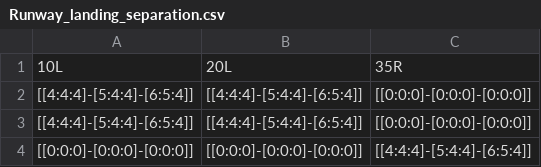
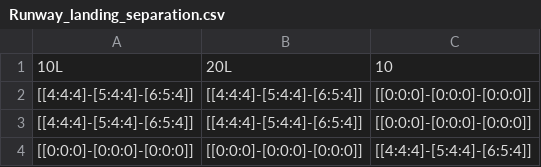
Before and after one commit to CowTard/Air-Scheduling, a CSV file: AirScheduling/Data/Airport1/Runway_landing_separation.csv, drawn as a sheet.

```diff
--- a/AirScheduling/Data/Airport1/Runway_landing_separation.csv
+++ b/AirScheduling/Data/Airport1/Runway_landing_separation.csv
@@ -1,2 +1,2 @@
-10L, 20L, 35R
+10L, 20L,10
 [[4:4:4]-[5:4:4]-[6:5:4]],[[4:4:4]-[5:4:4]-[6:5:4]],[[0:0:0]-[0:0:0]-[0:0:0]]
```
Also changed, not shown: 4 other files.
